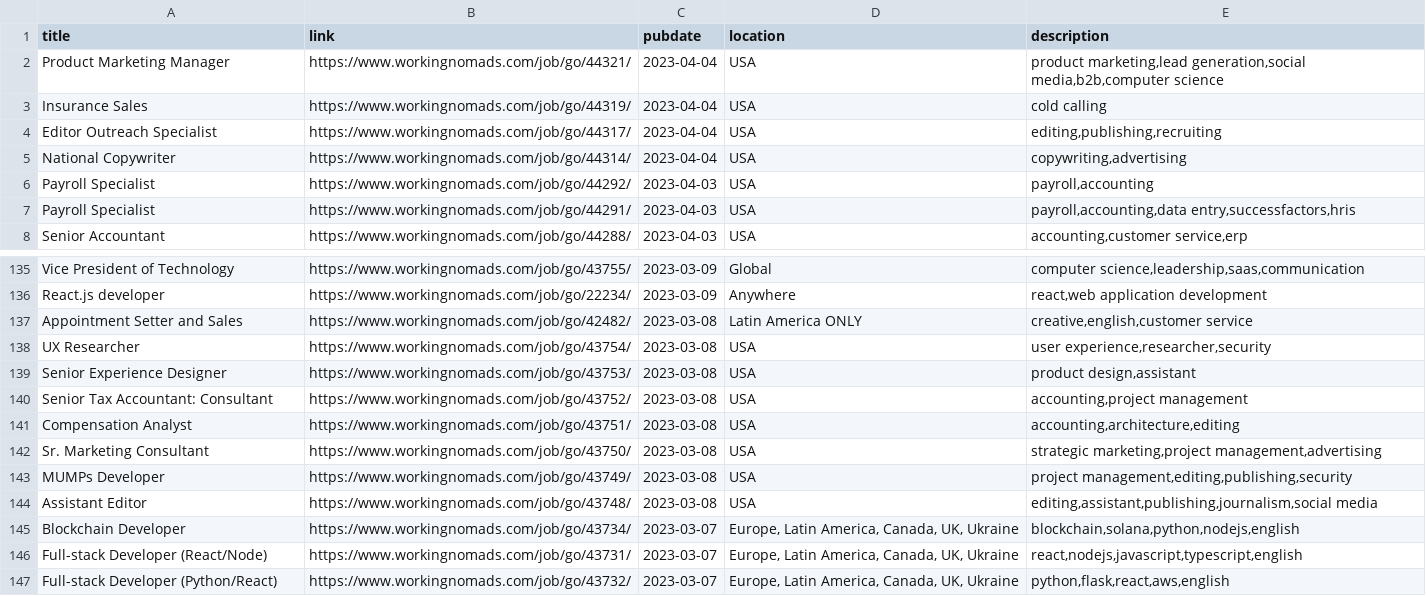
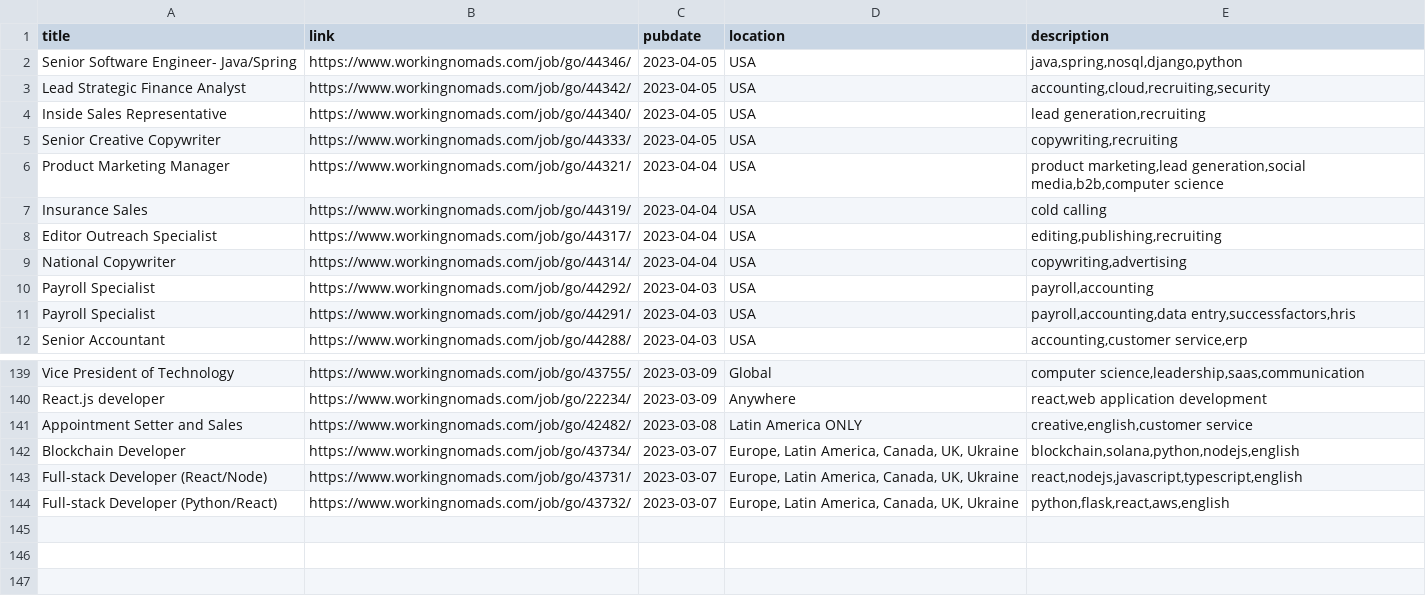
Before and after one commit to 0JCRG0/Crawler-remote-jobs, a CSV file: OUTPUTS/test_w_nomads.csv, drawn as a sheet; only a part is shown, gaps mark what is left out.

```diff
--- a/OUTPUTS/test_w_nomads.csv
+++ b/OUTPUTS/test_w_nomads.csv
@@ -1,2 +1,6 @@
 title,link,pubdate,location,description
+Senior Software Engineer- Java/Spring,https://www.workingnomads.com/job/go/44346/,2023-04-05,USA,"java,spring,nosql,django,python"
+Lead Strategic Finance Analyst,https://www.workingnomads.com/job/go/44342/,2023-04-05,USA,"accounting,cloud,recruiting,security"
+Inside Sales Representative,https://www.workingnomads.com/job/go/44340/,2023-04-05,USA,"lead generation,recruiting"
+Senior Creative Copywriter,https://www.workingnomads.com/job/go/44333/,2023-04-05,USA,"copywriting,recruiting"
 Product Marketing Manager,https://www.workingnomads.com/job/go/44321/,2023-04-04,USA,"product marketing,lead generation,social media,b2b,computer science"
@@ -137,9 +141,2 @@ React.js developer,https://www.workingnomads.com/job/go/22234/,2023-03-09,Anywhe
 Appointment Setter and Sales,https://www.workingnomads.com/job/go/42482/,2023-03-08,Latin America ONLY,"creative,english,customer service"
-UX Researcher,https://www.workingnomads.com/job/go/43754/,2023-03-08,USA,"user experience,researcher,security"
-Senior Experience Designer,https://www.workingnomads.com/job/go/43753/,2023-03-08,USA,"product design,assistant"
-Senior Tax Accountant: Consultant,https://www.workingnomads.com/job/go/43752/,2023-03-08,USA,"accounting,project management"
-Compensation Analyst,https://www.workingnomads.com/job/go/43751/,2023-03-08,USA,"accounting,architecture,editing"
-Sr. Marketing Consultant,https://www.workingnomads.com/job/go/43750/,2023-03-08,USA,"strategic marketing,project management,advertising"
-MUMPs Developer,https://www.workingnomads.com/job/go/43749/,2023-03-08,USA,"project management,editing,publishing,security"
-Assistant Editor,https://www.workingnomads.com/job/go/43748/,2023-03-08,USA,"editing,assistant,publishing,journalism,social media"
 Blockchain Developer,https://www.workingnomads.com/job/go/43734/,2023-03-07,"Europe, Latin America, Canada, UK, Ukraine","blockchain,solana,python,nodejs,english"
```
Also changed, not shown: OUTPUTS/RSS-YMD.csv, OUTPUTS/post-pipeline-Sel_All.csv, 8 other files.
